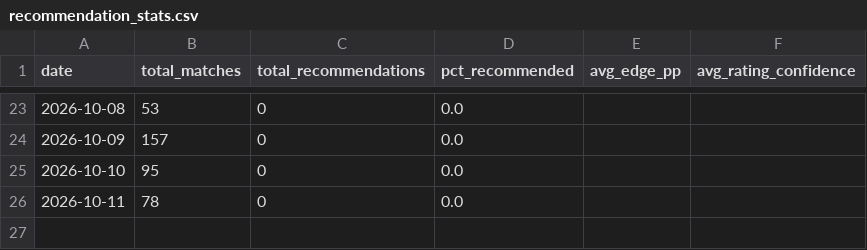
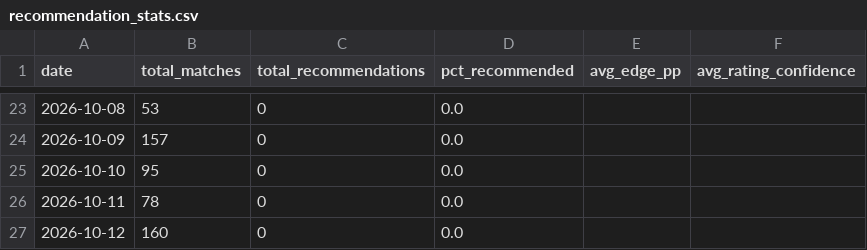
Before and after one commit to andrei0182/tenis, a CSV file: stats/recommendation_stats.csv, drawn as a sheet; only a part is shown, gaps mark what is left out; the diff names each change by its address in the sheet, - before the commit and + after, or states it on an @@ line.

```diff
--- a/stats/recommendation_stats.csv
+++ b/stats/recommendation_stats.csv
+row 27: 2026-10-12 | 160 | 0 | 0.0
```
Also changed, not shown: 1 other file.
